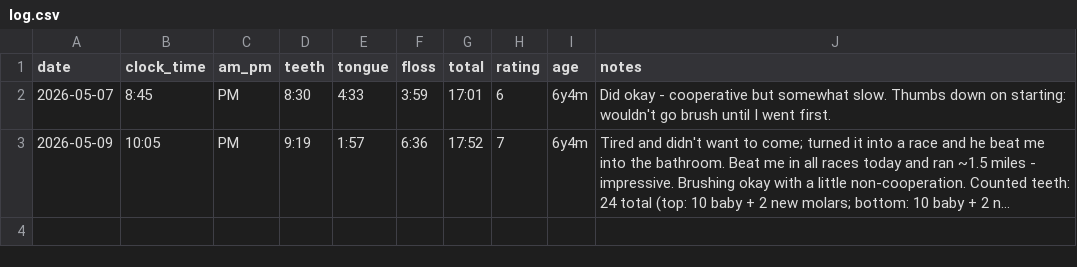
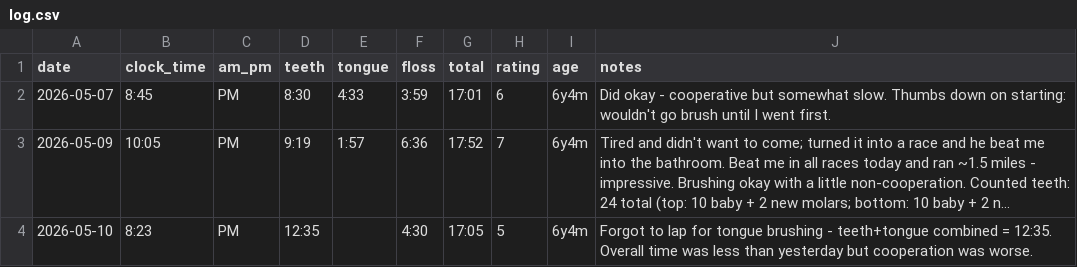
Before and after one commit to xinpw8/PufferLib, a CSV file: toothbrushing/log.csv, drawn as a sheet; long unchanged cells end in …; the diff names each change by its address in the sheet, - before the commit and + after, or states it on an @@ line.

```diff
--- a/toothbrushing/log.csv
+++ b/toothbrushing/log.csv
+row 4: 2026-05-10 | 8:23 | PM | 12:35 |  | 4:30 | 17:05 | 5 | 6y4m | Forgot to lap for tongue brushing - teeth+tongue combined = 12:35. Overall time was less than yesterday but cooperation was worse.
```
